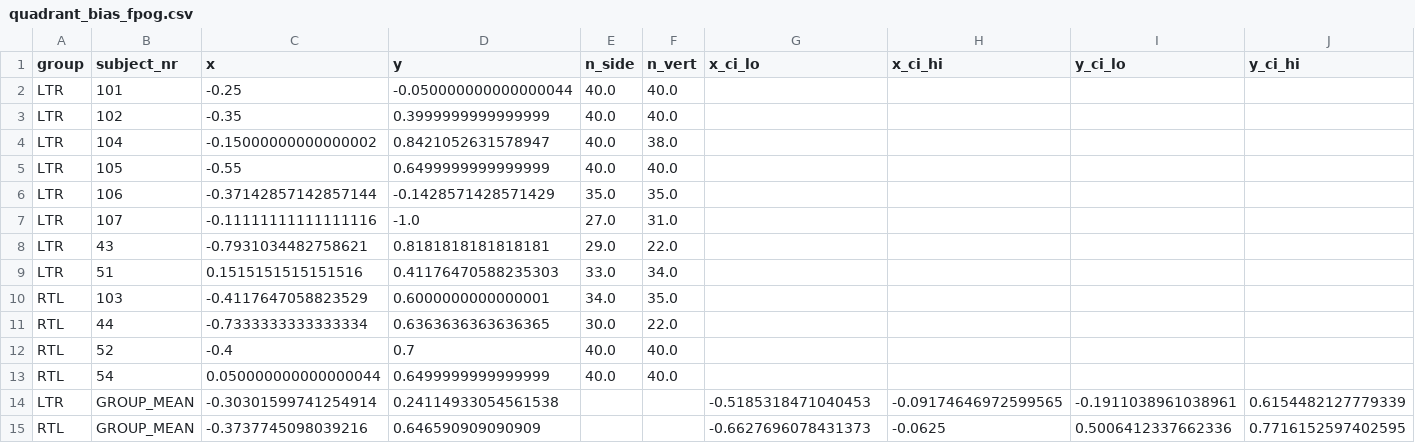
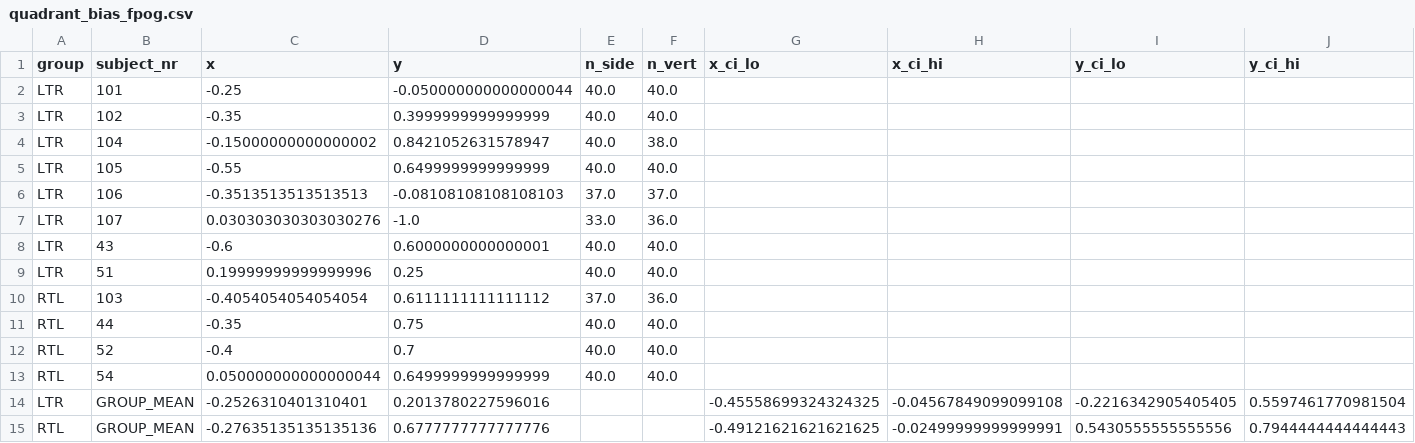
Before and after one commit to jnagasawa/ET-report, a CSV file: scripts/results/quadrant_bias_fpog.csv, drawn as a sheet.

```diff
--- a/scripts/results/quadrant_bias_fpog.csv
+++ b/scripts/results/quadrant_bias_fpog.csv
@@ -5,11 +5,11 @@ LTR,104,-0.15000000000000002,0.8421052631578947,40.0,38.0,,,,
 LTR,105,-0.55,0.6499999999999999,40.0,40.0,,,,
-LTR,106,-0.37142857142857144,-0.1428571428571429,35.0,35.0,,,,
-LTR,107,-0.11111111111111116,-1.0,27.0,31.0,,,,
-LTR,43,-0.7931034482758621,0.8181818181818181,29.0,22.0,,,,
-LTR,51,0.1515151515151516,0.41176470588235303,33.0,34.0,,,,
-RTL,103,-0.4117647058823529,0.6000000000000001,34.0,35.0,,,,
-RTL,44,-0.7333333333333334,0.6363636363636365,30.0,22.0,,,,
+LTR,106,-0.3513513513513513,-0.08108108108108103,37.0,37.0,,,,
+LTR,107,0.030303030303030276,-1.0,33.0,36.0,,,,
+LTR,43,-0.6,0.6000000000000001,40.0,40.0,,,,
+LTR,51,0.19999999999999996,0.25,40.0,40.0,,,,
+RTL,103,-0.4054054054054054,0.6111111111111112,37.0,36.0,,,,
+RTL,44,-0.35,0.75,40.0,40.0,,,,
 RTL,52,-0.4,0.7,40.0,40.0,,,,
 RTL,54,0.050000000000000044,0.6499999999999999,40.0,40.0,,,,
-LTR,GROUP_MEAN,-0.30301599741254914,0.24114933054561538,,,-0.5185318471040453,-0.09174646972599565,-0.1911038961038961,0.6154482127779339
-RTL,GROUP_MEAN,-0.3737745098039216,0.646590909090909,,,-0.6627696078431373,-0.0625,0.5006412337662336,0.7716152597402595
+LTR,GROUP_MEAN,-0.2526310401310401,0.2013780227596016,,,-0.45558699324324325,-0.04567849099099108,-0.2216342905405405,0.5597461770981504
+RTL,GROUP_MEAN,-0.27635135135135136,0.6777777777777776,,,-0.49121621621621625,-0.02499999999999991,0.5430555555555556,0.7944444444444443
```
Also changed, not shown: scripts/results/clock_face_bias_fpog.csv, scripts/results/group_orientation_bias_fpog.csv, 23 other files.
